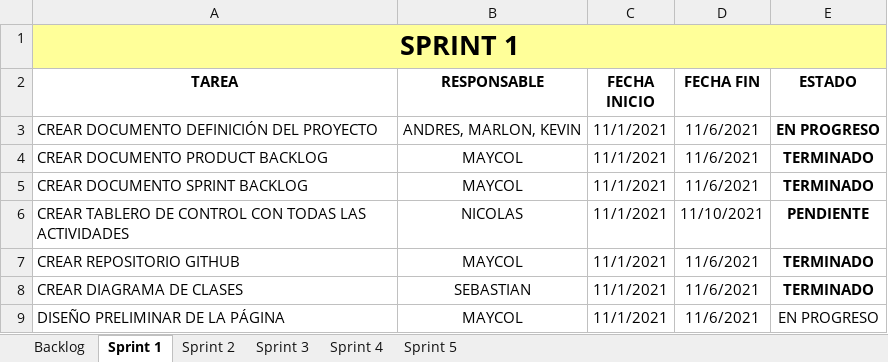
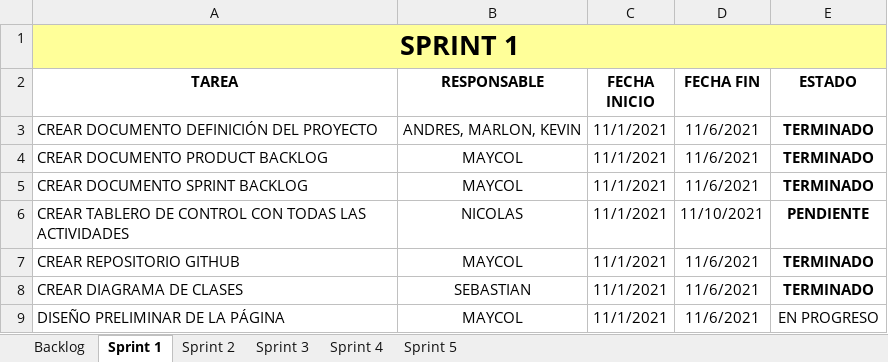
Before and after one commit to MykeStv/Ciclo4ProyectoDivi, an Excel workbook: Sprints/Sprint1_Divi/ProducBacklogDIVI.xlsx, sheet Sprint 1, drawn as a sheet; values as stored, in another font and other column widths than the file's, no borders; conditional formats and table styles not drawn; the diff names each change by its address in the sheet, - before the commit and + after, or states it on an @@ line.

```diff
--- a/Sprints/Sprint1_Divi/ProducBacklogDIVI.xlsx (sheet Sprint 1)
+++ b/Sprints/Sprint1_Divi/ProducBacklogDIVI.xlsx (sheet Sprint 1)
-E3 (ESTADO): EN PROGRESO
+E3 (ESTADO): TERMINADO
```
Also changed, not shown: sheet Sprint 2.
